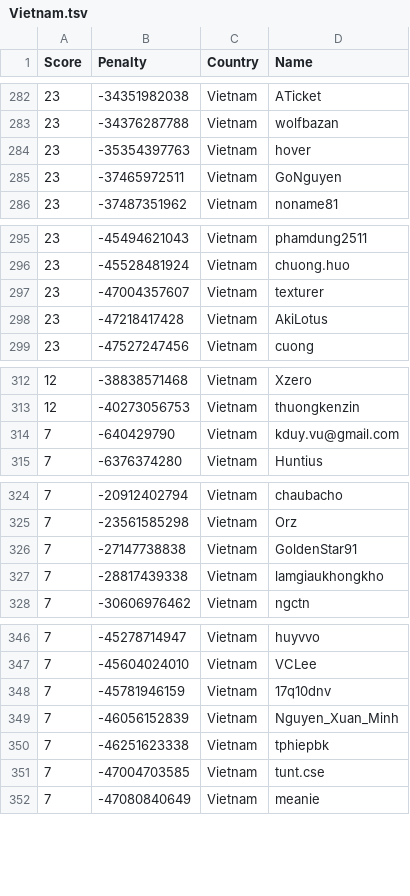
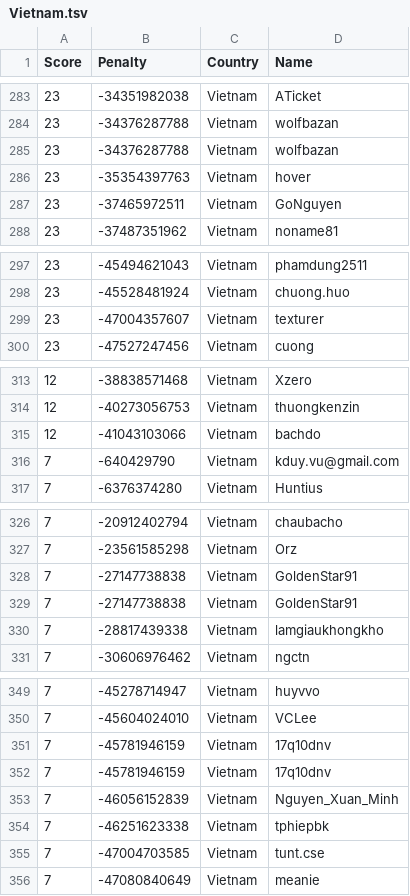
Before and after one commit to Sea-n/GCJ-score, a TSV file: Vietnam.tsv, drawn as a sheet; only a part is shown, gaps mark what is left out; removed rows and columns are numbered as before the commit, all else as after; the diff covers the shown part only; the diff names each change by its address in the sheet, - before the commit and + after, or states it on an @@ line.

```diff
--- a/Vietnam.tsv
+++ b/Vietnam.tsv
+row 285: 23 | -34376287788 | Vietnam | wolfbazan
-row 298: 23 | -47218417428 | Vietnam | AkiLotus
+row 315: 12 | -41043103066 | Vietnam | bachdo
+row 328: 7 | -27147738838 | Vietnam | GoldenStar91
+row 352: 7 | -45781946159 | Vietnam | 17q10dnv
```
Also changed, not shown: 3 added rows, 1 removed row and 6 moved rows elsewhere in this file, ALL.tsv, Bangladesh.tsv, 18 other files.
